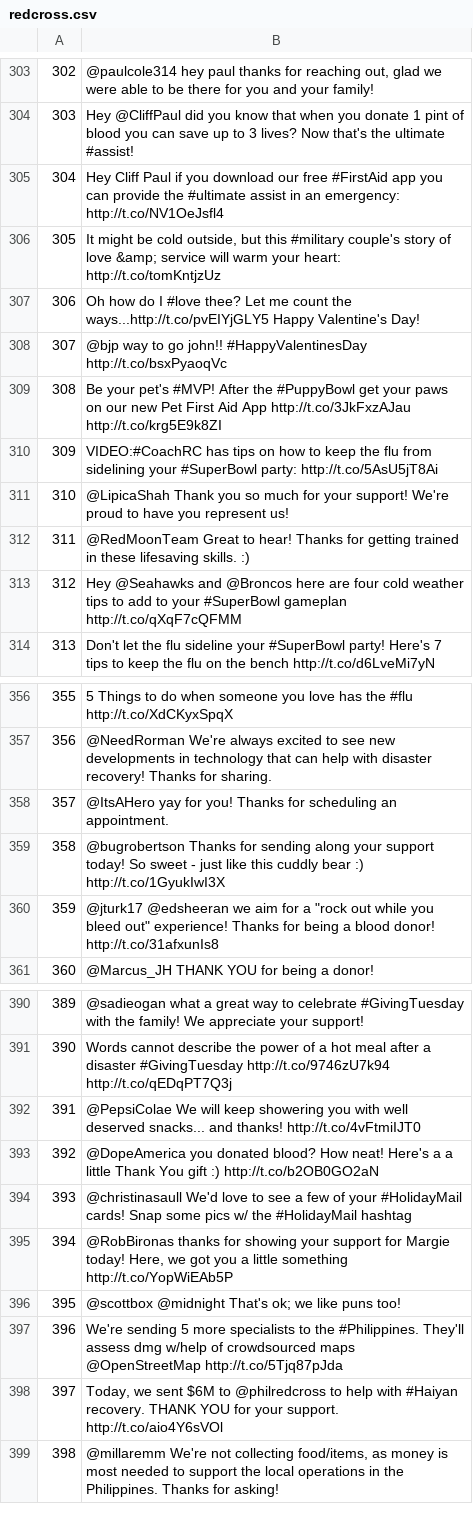
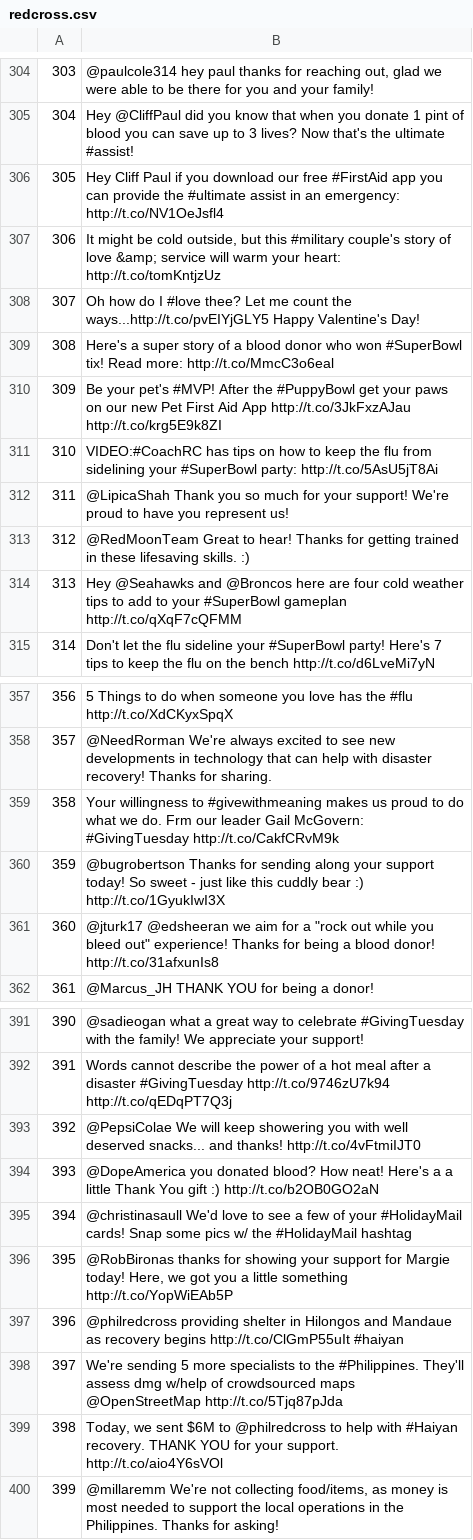
Before and after one commit to mhnierhoff/TTMA, a CSV file: redcross.csv, drawn as a sheet; only a part is shown, gaps mark what is left out; addresses are those after the commit; the diff covers the shown part only; the diff names each change by its address in the sheet, - before the commit and + after, or states it on an @@ line.

```diff
--- a/redcross.csv
+++ b/redcross.csv
@@ column A renumbered between rows 3 and 402 @@
-B309: @bjp way to go john!! #HappyValentinesDay http://t.co/bsxPyaoqVc
+B309: Here's a super story of a blood donor who won #SuperBowl tix! Read more: http://t.co/MmcC3o6eal
-B359: @ItsAHero yay for you! Thanks for scheduling an appointment.
+B359: Your willingness to #givewithmeaning makes us proud to do what we do. Frm our leader Gail McGovern: #GivingTuesday http://t.co/CakfCRvM9k
-B397: @scottbox @midnight That's ok; we like puns too!
+B397: @philredcross providing shelter in Hilongos and Mandaue as recovery begins http://t.co/ClGmP55uIt #haiyan
```
Also changed, not shown: 1 added row, 1 removed row and 3 edited cells elsewhere in this file, amnesty.csv, peta.csv, 4 other files.
